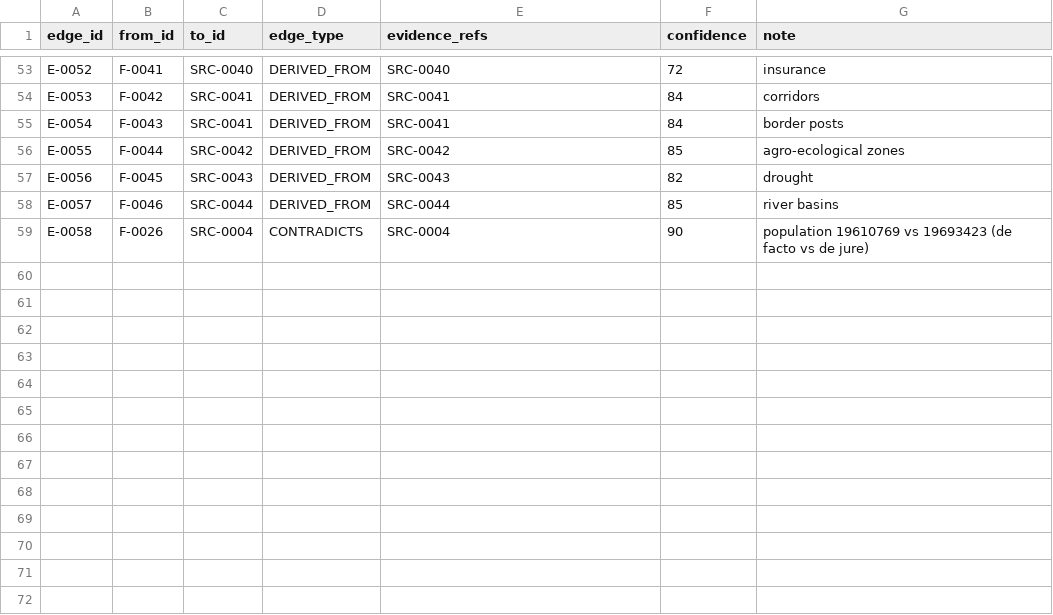
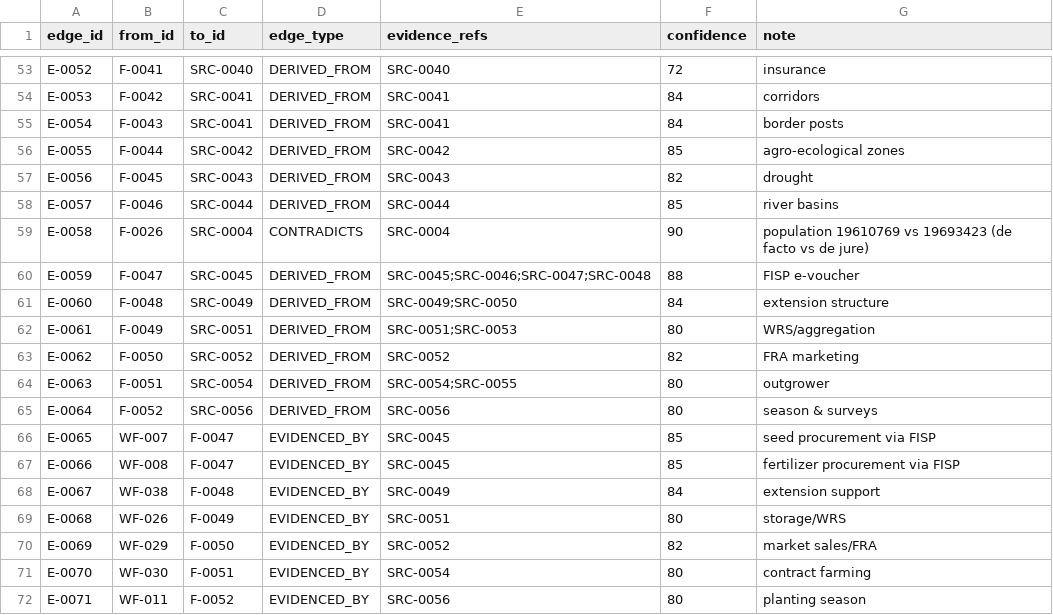
Before and after one commit to mapalo4kape-hue/cee-4311-unza-hydrology-revision, a CSV file: agrimine-nexus/knowledge-repository/10-requirements/GRAPH_EDGES.csv, drawn as a sheet; only a part is shown, gaps mark what is left out; the diff names each change by its address in the sheet, - before the commit and + after, or states it on an @@ line.

```diff
--- a/agrimine-nexus/knowledge-repository/10-requirements/GRAPH_EDGES.csv
+++ b/agrimine-nexus/knowledge-repository/10-requirements/GRAPH_EDGES.csv
+row 60: E-0059 | F-0047 | SRC-0045 | DERIVED_FROM | SRC-0045;SRC-0046;SRC-0047;SRC-0048 | 88 | FISP e-voucher
+row 61: E-0060 | F-0048 | SRC-0049 | DERIVED_FROM | SRC-0049;SRC-0050 | 84 | extension structure
+row 62: E-0061 | F-0049 | SRC-0051 | DERIVED_FROM | SRC-0051;SRC-0053 | 80 | WRS/aggregation
+row 63: E-0062 | F-0050 | SRC-0052 | DERIVED_FROM | SRC-0052 | 82 | FRA marketing
+row 64: E-0063 | F-0051 | SRC-0054 | DERIVED_FROM | SRC-0054;SRC-0055 | 80 | outgrower
+row 65: E-0064 | F-0052 | SRC-0056 | DERIVED_FROM | SRC-0056 | 80 | season & surveys
+row 66: E-0065 | WF-007 | F-0047 | EVIDENCED_BY | SRC-0045 | 85 | seed procurement via FISP
+row 67: E-0066 | WF-008 | F-0047 | EVIDENCED_BY | SRC-0045 | 85 | fertilizer procurement via FISP
+row 68: E-0067 | WF-038 | F-0048 | EVIDENCED_BY | SRC-0049 | 84 | extension support
+row 69: E-0068 | WF-026 | F-0049 | EVIDENCED_BY | SRC-0051 | 80 | storage/WRS
+row 70: E-0069 | WF-029 | F-0050 | EVIDENCED_BY | SRC-0052 | 82 | market sales/FRA
+row 71: E-0070 | WF-030 | F-0051 | EVIDENCED_BY | SRC-0054 | 80 | contract farming
+row 72: E-0071 | WF-011 | F-0052 | EVIDENCED_BY | SRC-0056 | 80 | planting season
```
Also changed, not shown: agrimine-nexus/knowledge-repository/02-evidence/EVIDENCE_REGISTER.csv, 1 other file.
